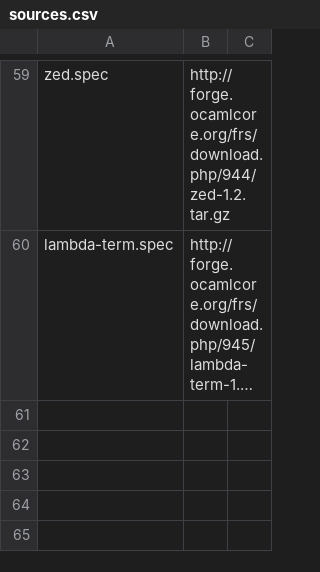
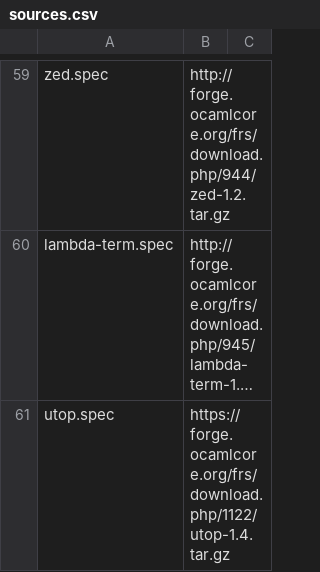
Before and after one commit to xenserver/buildroot, a CSV file: sources.csv, drawn as a sheet; only a part is shown, gaps mark what is left out; long unchanged cells end in …; the diff names each change by its address in the sheet, - before the commit and + after, or states it on an @@ line.

Commit message:
Add and build utop

```diff
--- a/sources.csv
+++ b/sources.csv
+row 61: utop.spec | https://forge.ocamlcore.org/frs/download.php/1122/utop-1.4.tar.gz
```
Also changed, not shown: 1 other file.
